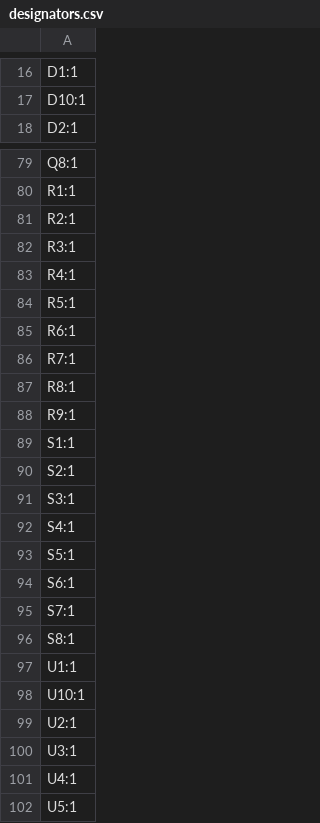
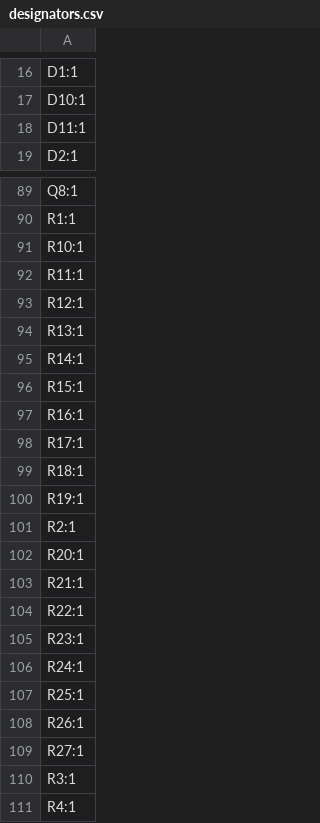
Before and after one commit to rtek1000/Datalogger_2039, a CSV file: Hardware/TMP117/Datalogger2039_TMP117_adapter/production/designators.csv, drawn as a sheet; only a part is shown, gaps mark what is left out; the shorter side is filled out with more unchanged rows; the diff covers the shown part only; the diff names each change by its address in the sheet, - before the commit and + after, or states it on an @@ line.

```diff
--- a/Hardware/TMP117/Datalogger2039_TMP117_adapter/production/designators.csv
+++ b/Hardware/TMP117/Datalogger2039_TMP117_adapter/production/designators.csv
+row 18: D11:1
+row 91: R10:1
+row 92: R11:1
+row 93: R12:1
+row 94: R13:1
+row 95: R14:1
+row 96: R15:1
+row 97: R16:1
+row 98: R17:1
+row 99: R18:1
+row 100: R19:1
+row 102: R20:1
+row 103: R21:1
+row 104: R22:1
+row 105: R23:1
+row 106: R24:1
+row 107: R25:1
+row 108: R26:1
+row 109: R27:1
```
Also changed, not shown: 9 added rows elsewhere in this file, Hardware/TMP117/Datalogger2039_TMP117_adapter/production/bom.csv, Hardware/TMP117/Datalogger2039_TMP117_adapter/production/positions.csv, 13 other files.
